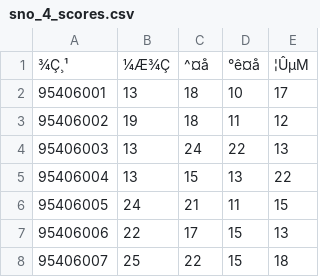
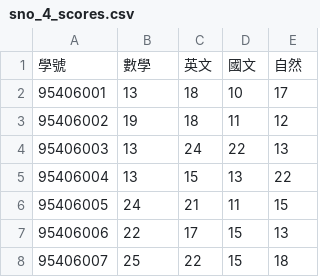
Before and after one commit to wfhsiao/datastructures, a CSV file: data/sno_4_scores.csv, drawn as a sheet; only a part is shown; removed rows and columns are numbered as before the commit, all else as after; the diff names each change by its address in the sheet, - before the commit and + after, or states it on an @@ line.

Commit message:
Update sno_4_scores.csv

```diff
--- a/data/sno_4_scores.csv
+++ b/data/sno_4_scores.csv
-row 1: ¾Ç¸¹ | ¼Æ¾Ç | ^¤å | °ê¤å | ¦ÛµM
+row 1: 學號 | 數學 | 英文 | 國文 | 自然
```
